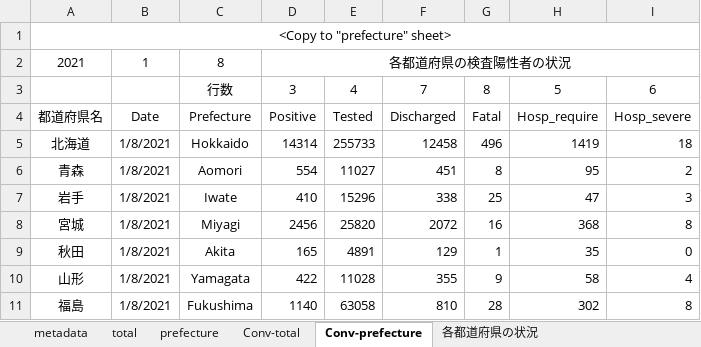
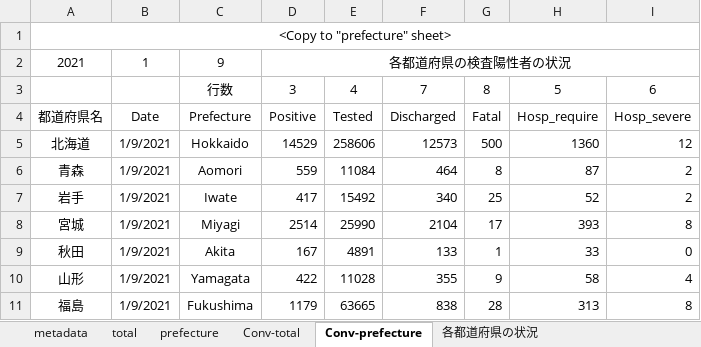
Before and after one commit to lisphilar/covid19-sir, an Excel workbook: data/japan/covid_jpn.xlsx, sheet Conv-prefecture, drawn as a sheet; only a part is shown; values as stored, in another font and other column widths than the file's, no borders; the diff covers the shown part only; the diff names each change by its address in the sheet, - before the commit and + after, or states it on an @@ line.

```diff
--- a/data/japan/covid_jpn.xlsx (sheet Conv-prefecture)
+++ b/data/japan/covid_jpn.xlsx (sheet Conv-prefecture)
-C2: 8
+C2: 9
-B5:B11: 1/8/2021
+B5:B11: 1/9/2021
-D5: 14314
+D5: 14529
-E5: 255733
+E5: 258606
-F5: 12458
+F5: 12573
-G5: 496
+G5: 500
-H5: 1419
+H5: 1360
-I5: 18
+I5: 12
-D6: 554
+D6: 559
-E6: 11027
+E6: 11084
-F6: 451
+F6: 464
-H6: 95
+H6: 87
-D7: 410
+D7: 417
-E7: 15296
+E7: 15492
-F7: 338
+F7: 340
-H7: 47
+H7: 52
-I7: 3
+I7: 2
-D8: 2456
+D8: 2514
-E8: 25820
+E8: 25990
-F8: 2072
+F8: 2104
-G8: 16
+G8: 17
-H8: 368
+H8: 393
-D9: 165
+D9: 167
-F9: 129
+F9: 133
-H9: 35
+H9: 33
-D11: 1140
+D11: 1179
-E11: 63058
+E11: 63665
-F11: 810
+F11: 838
-H11: 302
+H11: 313
```
Also changed, not shown: 192 edited cells elsewhere in this sheet, sheet prefecture, sheet 各都道府県の状況, sheet Conv-total, sheet total, 2 other files.
